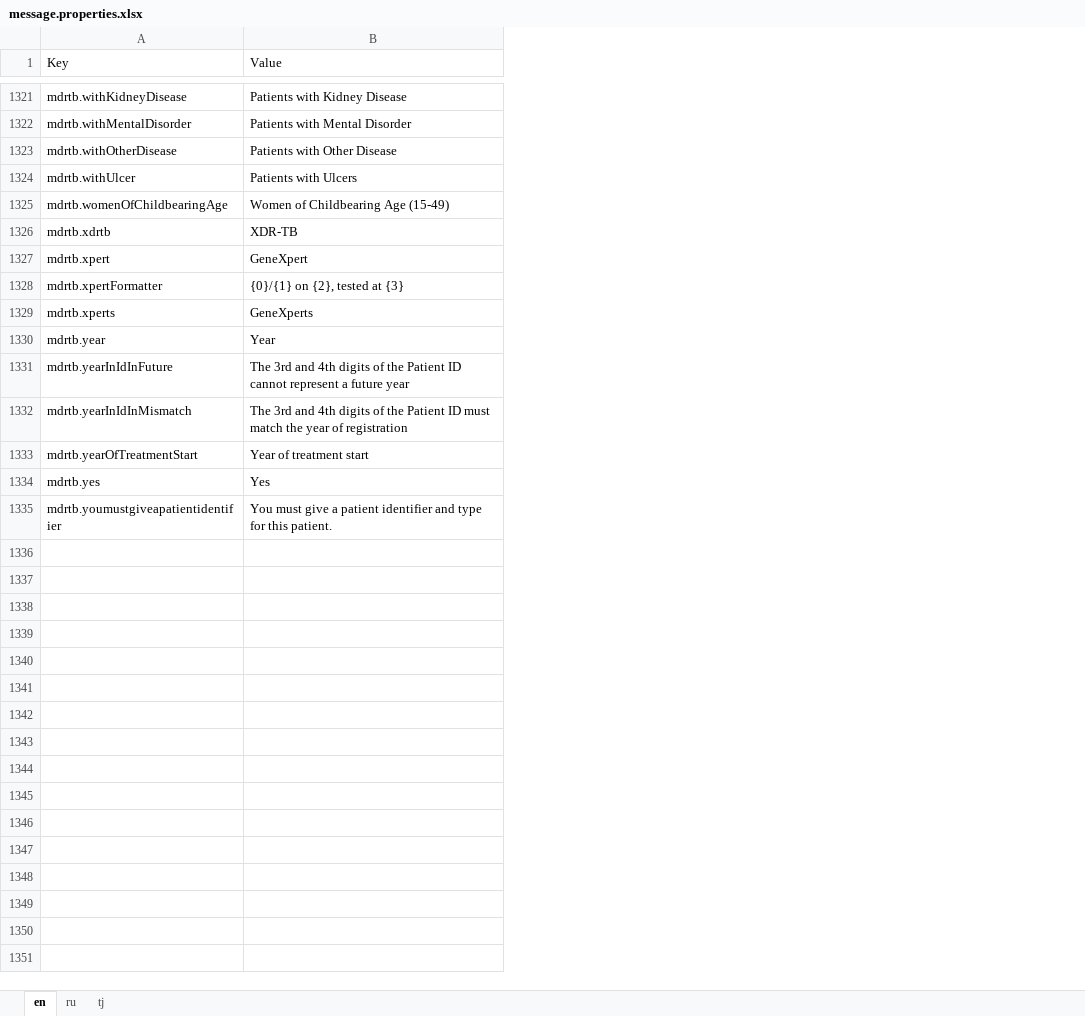
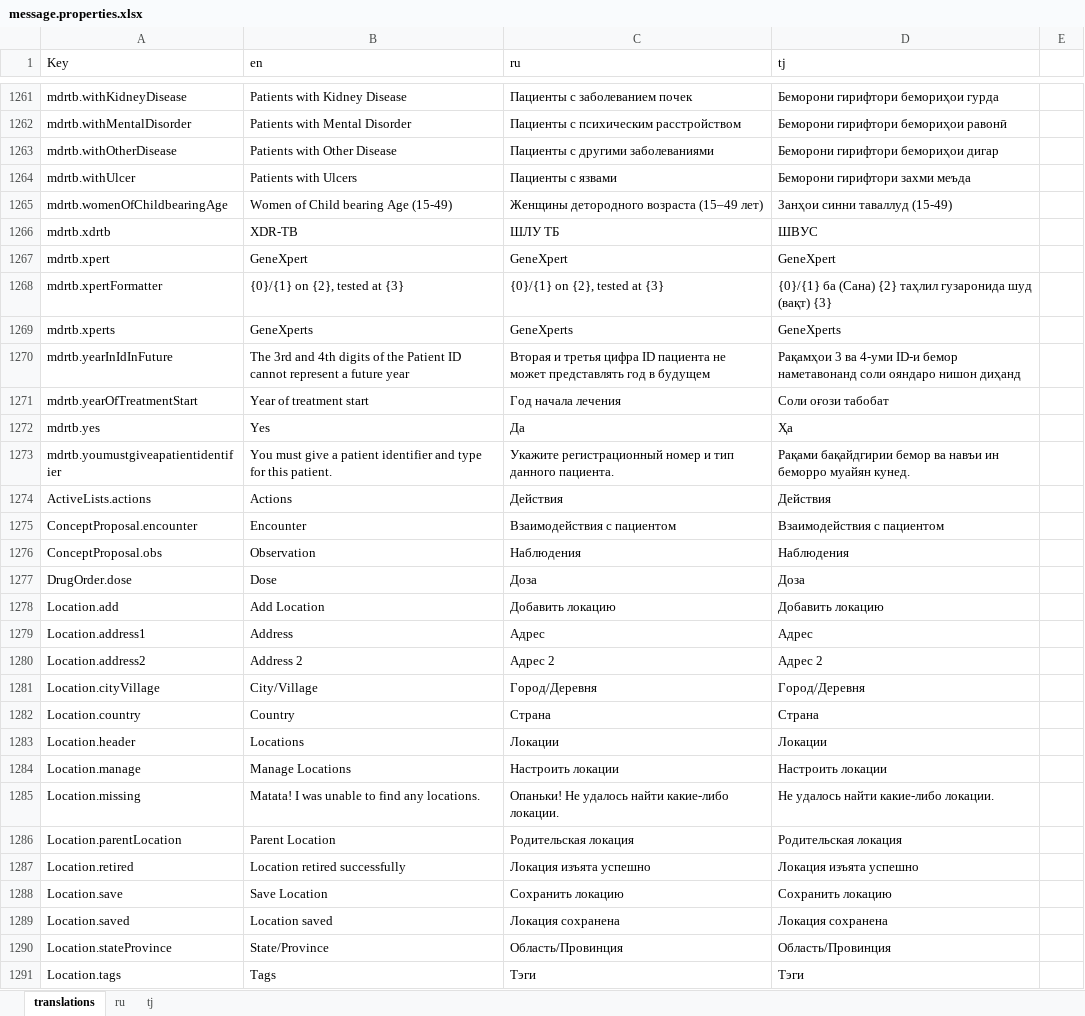
Before and after one commit to esquaredsystems/openmrs-mdrtb-etl-job, an Excel workbook: resources/message.properties.xlsx, sheet translations, drawn as a sheet; only a part is shown, gaps mark what is left out; values as stored, in another font and other column widths than the file's, no borders; charts and pictures and conditional formats not drawn; removed rows and columns are numbered as before the commit, all else as after; the diff covers the shown part only; the diff names each change by its address in the sheet, - before the commit and + after, or states it on an @@ line.

Commit message:
Updating some of the translations

```diff
--- a/resources/message.properties.xlsx (sheet translations)
+++ b/resources/message.properties.xlsx (sheet translations)
-sheet tab: en
+sheet tab: translations
+column C (ru), rows 1261-1273: Пациенты с заболеванием почек | Пациенты с психическим расстройством | Пациенты с другими заболеваниями | Пациенты с язвами | Женщины детородного возраста (15–49 лет) | ШЛУ ТБ | GeneXpert | {0}/{1} on {2}, tested at {3} | GeneXperts | Вторая и третья цифра ID пациента не может представлять год в будущем | Год начала лечения | Да | Укажите регистрационный номер и тип данного пациента.
+column D (tj), rows 1261-1273: Беморони гирифтори бемориҳои гурда | Беморони гирифтори бемориҳои равонӣ | Беморони гирифтори бемориҳои дигар | Беморони гирифтори захми меъда | Занҳои синни таваллуд (15-49) | ШВУС | GeneXpert | {0}/{1} ба (Сана) {2} таҳлил гузаронида шуд (вақт) {3} | GeneXperts | Рақамҳои 3 ва 4-уми ID-и бемор наметавонанд соли ояндаро нишон диҳанд | Соли оғози табобат | Ҳа | Рақами бақайдгирии бемор ва навъи ин беморро муайян кунед.
+column E, empty
-B1: Value
+B1: en
-B1265 (en): Women of Childbearing Age (15-49)
+B1265 (en): Women of Child bearing Age (15-49)
-row 1330: mdrtb.year | Year
-row 1332: mdrtb.yearInIdInMismatch | The 3rd and 4th digits of the Patient ID must match the year of registration
+row 1274: ActiveLists.actions | Actions | Действия | Действия
+row 1275: ConceptProposal.encounter | Encounter | Взаимодействия с пациентом | Взаимодействия с пациентом
+row 1276: ConceptProposal.obs | Observation | Наблюдения | Наблюдения
+row 1277: DrugOrder.dose | Dose | Доза | Доза
+row 1278: Location.add | Add Location | Добавить локацию | Добавить локацию
+row 1279: Location.address1 | Address | Адрес | Адрес
+row 1280: Location.address2 | Address 2 | Адрес 2 | Адрес 2
+row 1281: Location.cityVillage | City/Village | Город/Деревня | Город/Деревня
+row 1282: Location.country | Country | Страна | Страна
+row 1283: Location.header | Locations | Локации | Локации
+row 1284: Location.manage | Manage Locations | Настроить локации | Настроить локации
+row 1285: Location.missing | Matata! I was unable to find any locations. | Опаньки! Не удалось найти какие-либо локации. | Не удалось найти какие-либо локации.
+row 1286: Location.parentLocation | Parent Location | Родительская локация | Родительская локация
+row 1287: Location.retired | Location retired successfully | Локация изъята успешно | Локация изъята успешно
+row 1288: Location.save | Save Location | Сохранить локацию | Сохранить локацию
+row 1289: Location.saved | Location saved | Локация сохранена | Локация сохранена
+row 1290: Location.stateProvince | State/Province | Область/Провинция | Область/Провинция
+row 1291: Location.tags | Tags | Тэги | Тэги
```
Also changed, not shown: 321 added rows, 171 removed rows, 2 moved rows, 55 edited cells and cell formats elsewhere in this sheet, sheet ru, sheet tj, charts or pictures, 1 other file.
